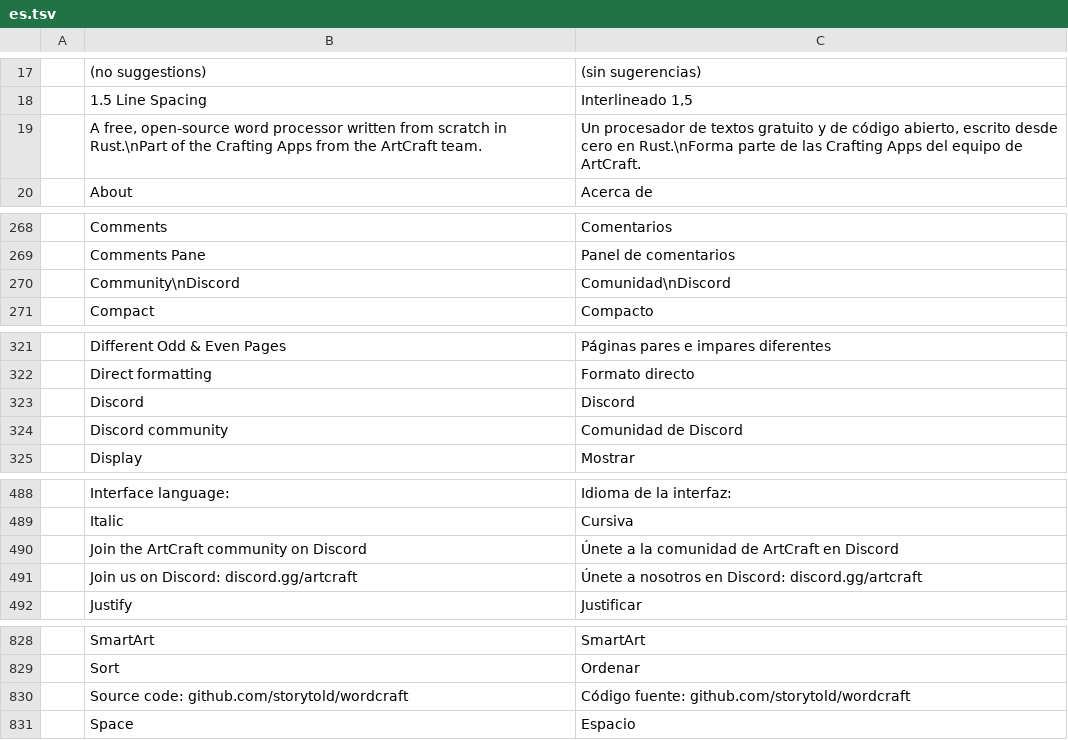
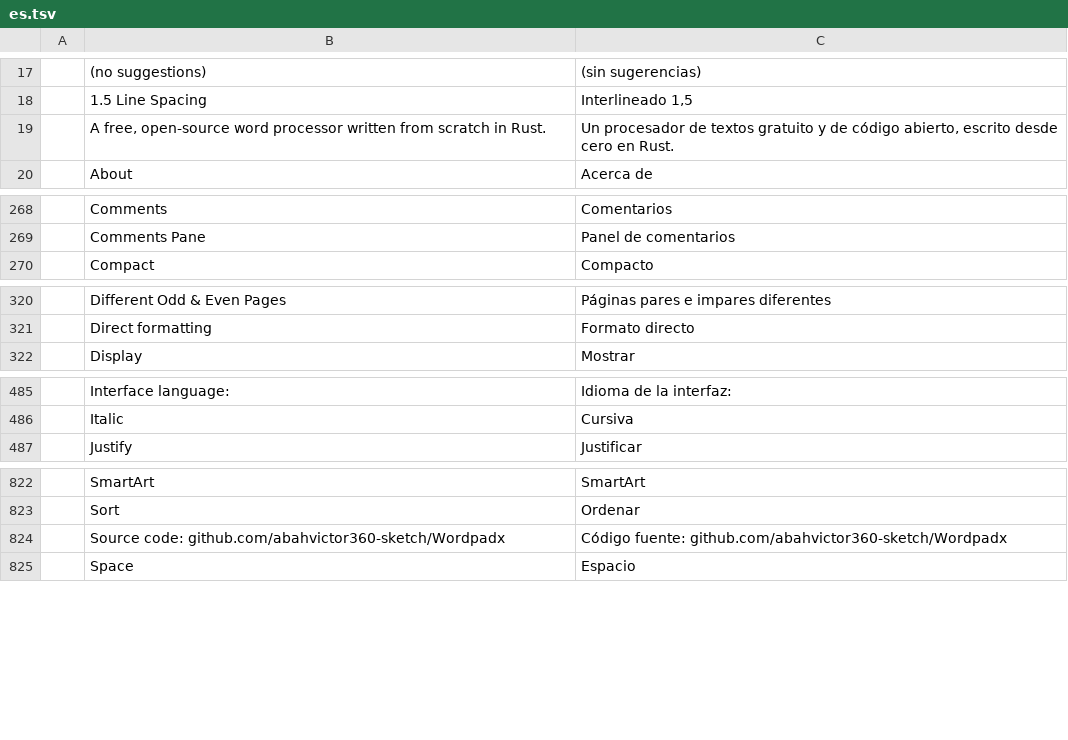
Before and after one commit to abahvictor360-sketch/Wordpadx, a TSV file: crates/ui-egui/src/i18n/es.tsv, drawn as a sheet; only a part is shown, gaps mark what is left out; the diff covers the shown part only.

```diff
--- a/crates/ui-egui/src/i18n/es.tsv
+++ b/crates/ui-egui/src/i18n/es.tsv
@@ -18,3 +18,3 @@
 	1.5 Line Spacing	Interlineado 1,5
-	A free, open-source word processor written from scratch in Rust.\nPart of the Crafting Apps from the ArtCraft team.	Un procesador de textos gratuito y de código abierto, escrito desde cero en Rust.\nForma parte de las Crafting Apps del equipo de ArtCraft.
+	A free, open-source word processor written from scratch in Rust.	Un procesador de textos gratuito y de código abierto, escrito desde cero en Rust.
 	About	Acerca de
@@ -269,3 +269,2 @@
 	Comments Pane	Panel de comentarios
-	Community\nDiscord	Comunidad\nDiscord
 	Compact	Compacto
@@ -322,4 +321,2 @@
 	Direct formatting	Formato directo
-	Discord	Discord
-	Discord community	Comunidad de Discord
 	Display	Mostrar
@@ -489,4 +486,2 @@
 	Italic	Cursiva
-	Join the ArtCraft community on Discord	Únete a la comunidad de ArtCraft en Discord
-	Join us on Discord: discord.gg/artcraft	Únete a nosotros en Discord: discord.gg/artcraft
 	Justify	Justificar
@@ -829,3 +823,3 @@
 	Sort	Ordenar
-	Source code: github.com/storytold/wordcraft	Código fuente: github.com/storytold/wordcraft
+	Source code: github.com/abahvictor360-sketch/Wordpadx	Código fuente: github.com/abahvictor360-sketch/Wordpadx
 	Space	Espacio
```
Also changed, not shown: 2 removed rows elsewhere in this file, crates/ui-egui/src/i18n/it.tsv, crates/ui-egui/src/i18n/ja.tsv, 21 other files.
